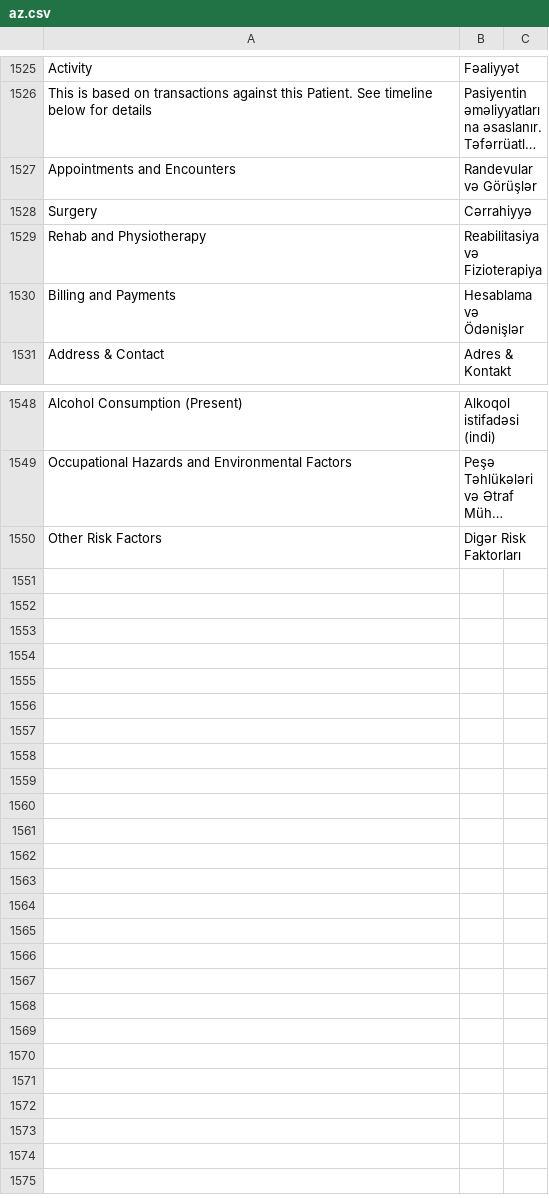
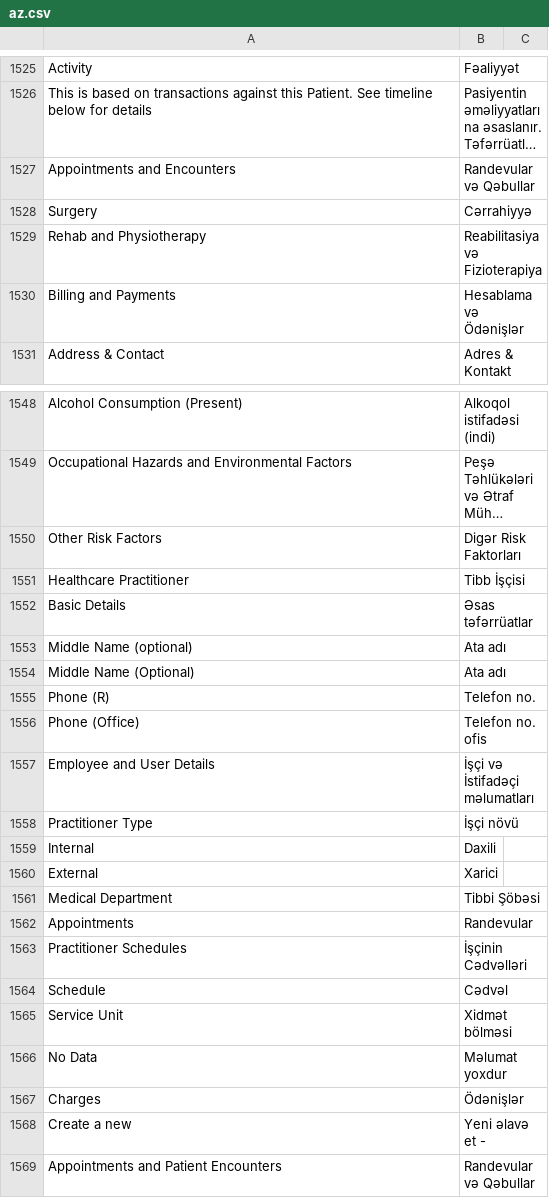
Before and after one commit to isyasin/frappe, a CSV file: frappe/translations/az.csv, drawn as a sheet; only a part is shown, gaps mark what is left out; long unchanged cells end in …; the diff names each change by its address in the sheet, - before the commit and + after, or states it on an @@ line.

Commit message:
health traans

```diff
--- a/frappe/translations/az.csv
+++ b/frappe/translations/az.csv
-B1527: Randevular və Görüşlər
+B1527: Randevular və Qəbullar
+row 1551: Healthcare Practitioner | Tibb İşçisi
+row 1552: Basic Details | Əsas təfərrüatlar
+row 1553: Middle Name (optional) | Ata adı
+row 1554: Middle Name (Optional) | Ata adı
+row 1555: Phone (R) | Telefon no.
+row 1556: Phone (Office) | Telefon no. ofis
+row 1557: Employee and User Details | İşçi və İstifadəçi məlumatları
+row 1558: Practitioner Type | İşçi növü
+row 1559: Internal | Daxili
+row 1560: External | Xarici
+row 1561: Medical Department | Tibbi Şöbəsi
+row 1562: Appointments | Randevular
+row 1563: Practitioner Schedules | İşçinin Cədvəlləri
+row 1564: Schedule | Cədvəl
+row 1565: Service Unit | Xidmət bölməsi
+row 1566: No Data | Məlumat yoxdur
+row 1567: Charges | Ödənişlər
+row 1568: Create a new | Yeni əlavə et -
+row 1569: Appointments and Patient Encounters | Randevular və Qəbullar
```
